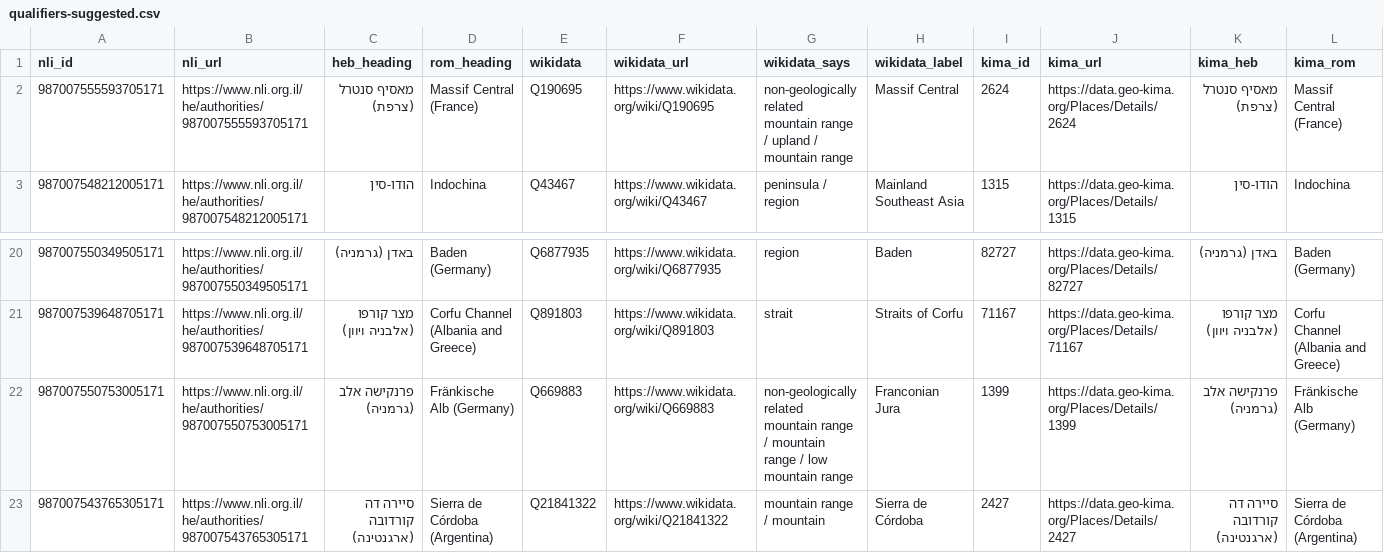
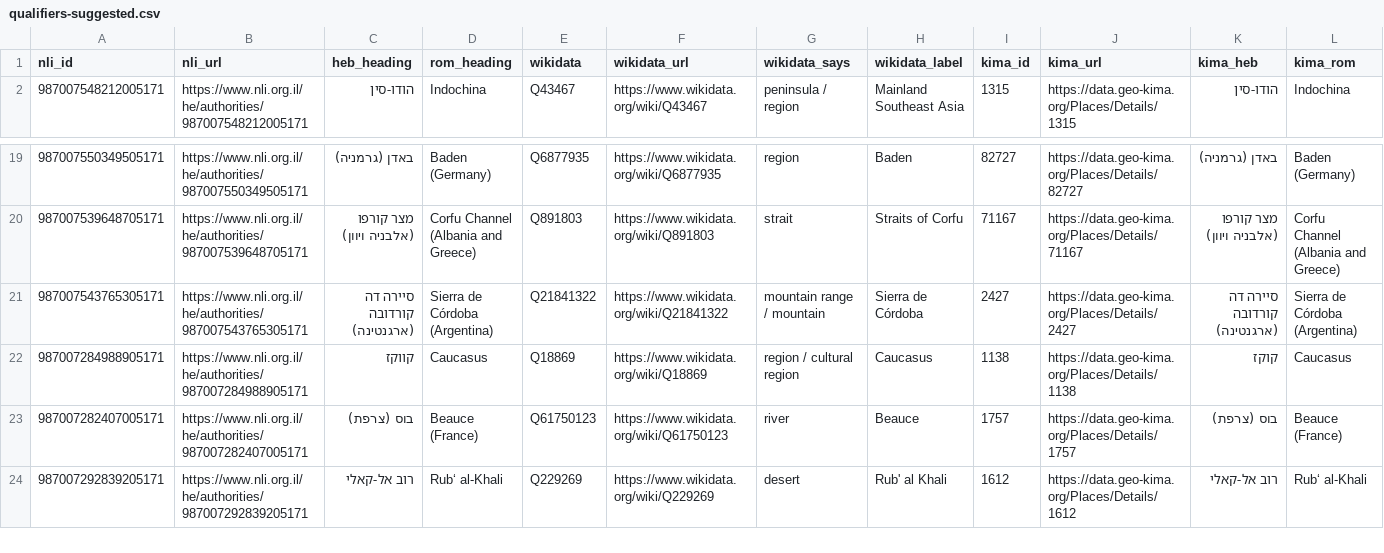
Before and after one commit to DigitalHDev/NLI-Update-Reports, a CSV file: reports/qualifiers-suggested.csv, drawn as a sheet; only a part is shown, gaps mark what is left out; the shorter side is filled out with more unchanged rows; rows hold the shown columns only; the diff names each change by its address in the sheet, - before the commit and + after, or states it on an @@ line.

```diff
--- a/reports/qualifiers-suggested.csv
+++ b/reports/qualifiers-suggested.csv
-row 2: 987007555593705171 | https://www.nli.org.il/he/authorities/987007555593705171 | מאסיף סנטרל (צרפת) | Massif Central (France) | Q190695 | https://www.wikidata.org/wiki/Q190695 | non-geologically related mountain range / upland / mountain range | Massif Central | 2624 | https://data.geo-kima.org/Places/Details/2624 | מאסיף סנטרל (צרפת) | Massif Central (France)
-row 22: 987007550753005171 | https://www.nli.org.il/he/authorities/987007550753005171 | פרנקישה אלב (גרמניה) | Fränkische Alb (Germany) | Q669883 | https://www.wikidata.org/wiki/Q669883 | non-geologically related mountain range / mountain range / low mountain range | Franconian Jura | 1399 | https://data.geo-kima.org/Places/Details/1399 | פרנקישה אלב (גרמניה) | Fränkische Alb (Germany)
```
Also changed, not shown: reports/qualifiers-not-suggested.csv, 4 other files.
